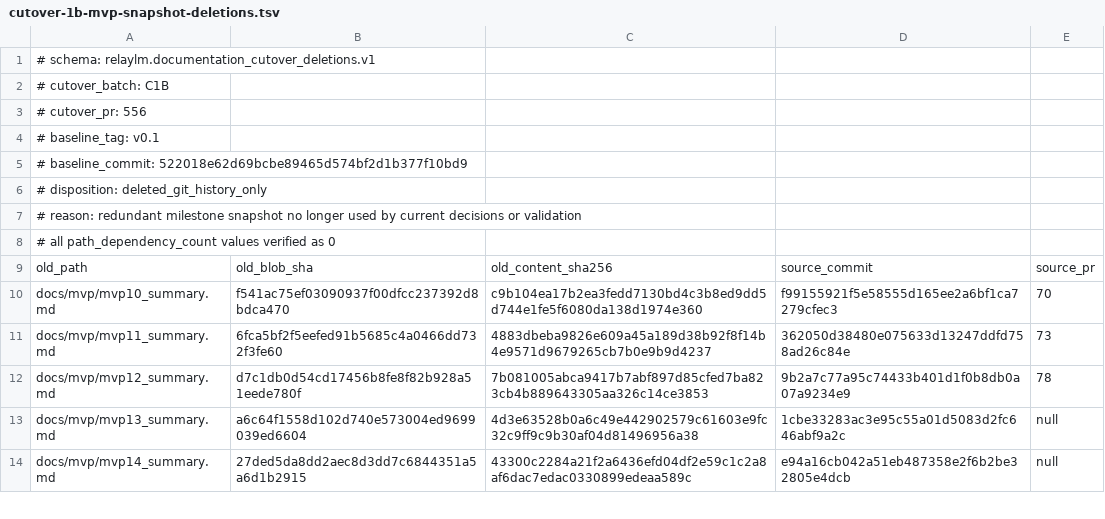
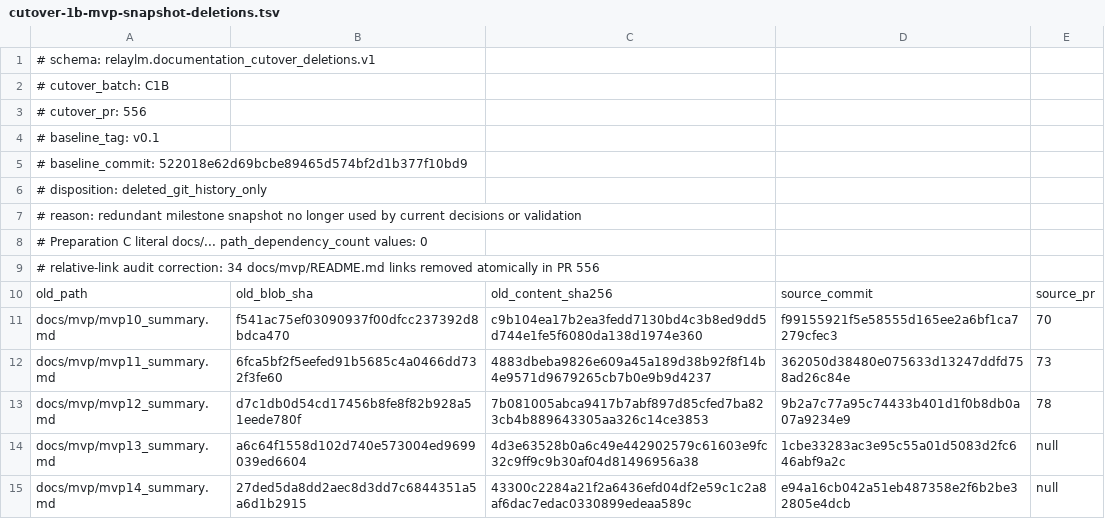
Before and after one commit to rinsakamo/relay-lm, a TSV file: docs/evidence/migrations/cutover-1b-mvp-snapshot-deletions.tsv, drawn as a sheet; only a part is shown.

Commit message:
docs: record relative-link dependency correction

```diff
--- a/docs/evidence/migrations/cutover-1b-mvp-snapshot-deletions.tsv
+++ b/docs/evidence/migrations/cutover-1b-mvp-snapshot-deletions.tsv
@@ -7,3 +7,4 @@
 # reason: redundant milestone snapshot no longer used by current decisions or validation
-# all path_dependency_count values verified as 0
+# Preparation C literal docs/... path_dependency_count values: 0
+# relative-link audit correction: 34 docs/mvp/README.md links removed atomically in PR 556
 old_path	old_blob_sha	old_content_sha256	source_commit	source_pr
```
